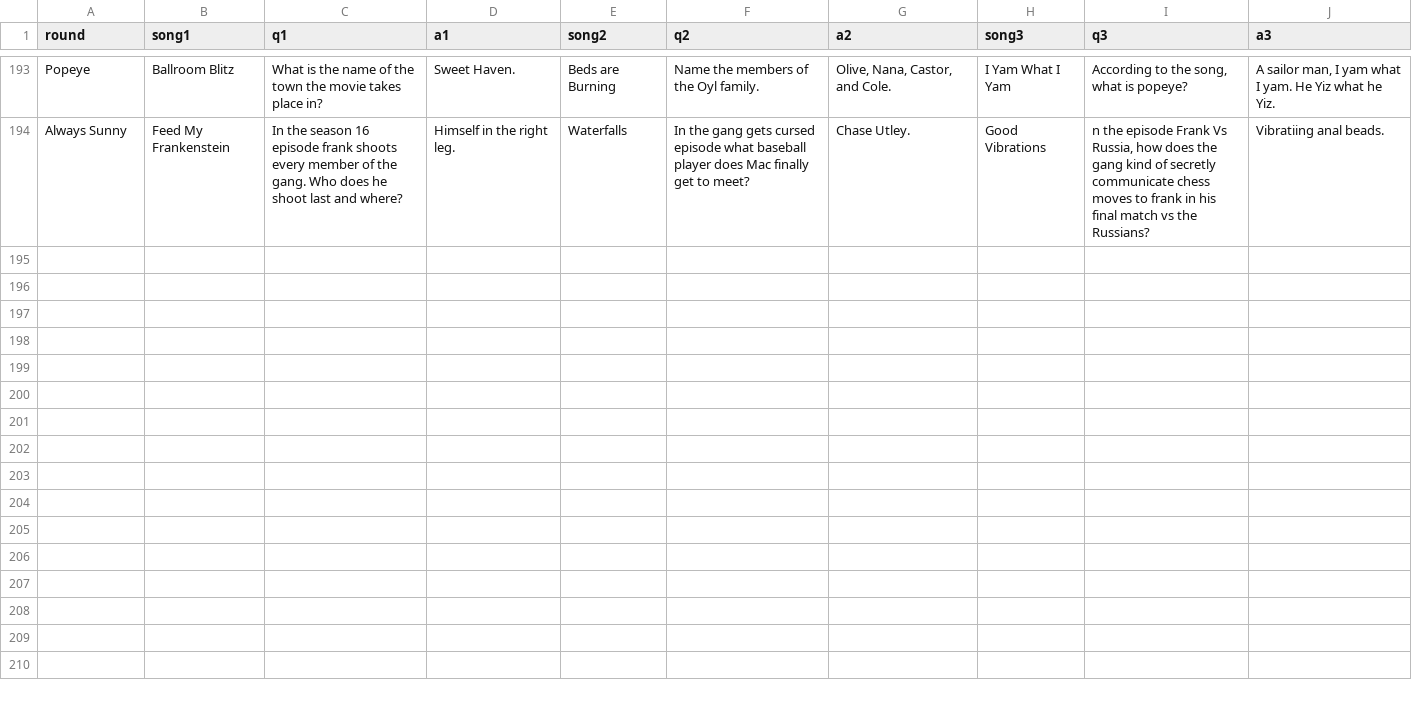
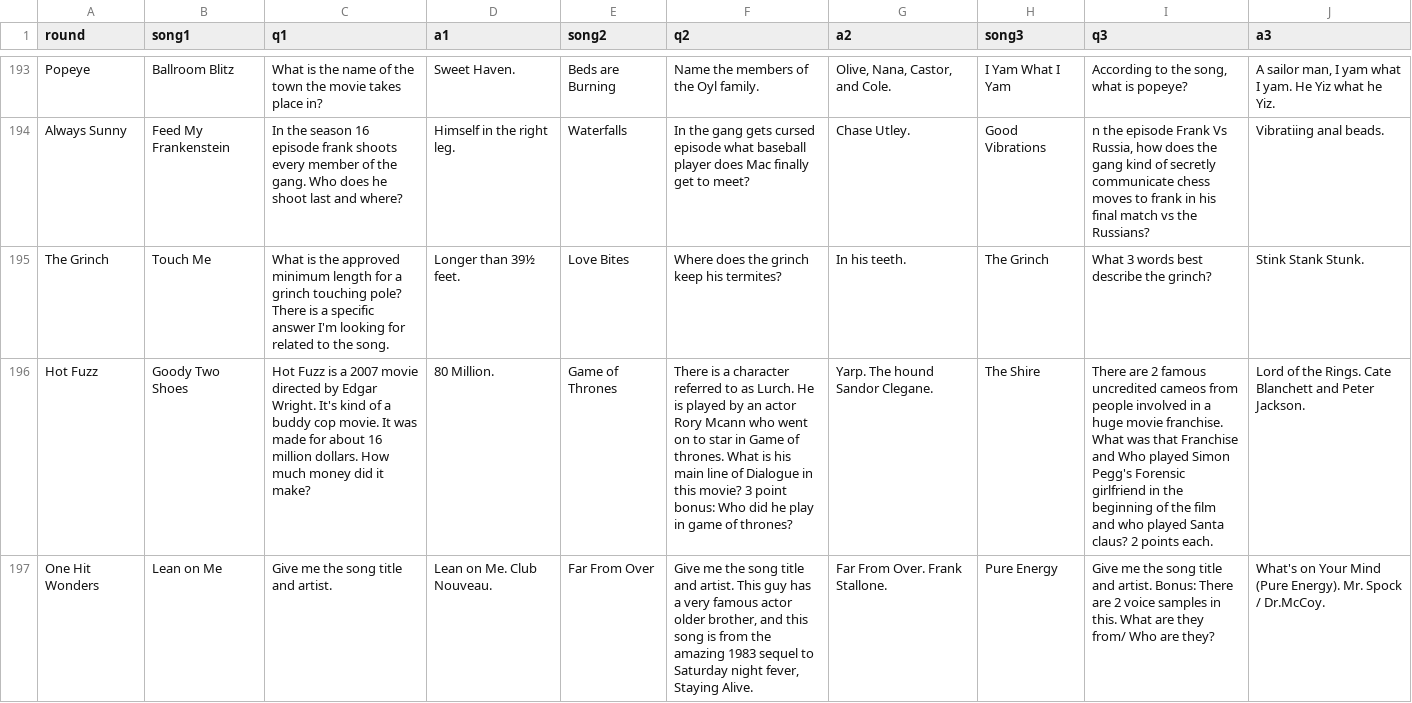
Before and after one commit to BOUCKY/Trivia_FAQtory, a CSV file: server/player_chosen.csv, drawn as a sheet; only a part is shown, gaps mark what is left out; the diff covers the shown part only; the diff names each change by its address in the sheet, - before the commit and + after, or states it on an @@ line.

Commit message:
All 6 'Q' games.

```diff
--- a/server/player_chosen.csv
+++ b/server/player_chosen.csv
+row 195: The Grinch | Touch Me | What is the approved minimum length for a grinch touching pole? There is a specific answer I'm looking for related to the song. | Longer than 39½ feet. | Love Bites | Where does the grinch keep his termites? | In his teeth. | The Grinch | What 3 words best describe the grinch? | Stink Stank Stunk.
+row 196: Hot Fuzz | Goody Two Shoes | Hot Fuzz is a 2007 movie directed by Edgar Wright. It's kind of a buddy cop movie. It was made for about 16 million dollars. How much money did it make? | 80 Million. | Game of Thrones | There is a character referred to as Lurch. He is played by an actor Rory Mcann who went on to star in Game of thrones. What is his main line of Dialogue in this movie? 3 point bonus: Who did he play in game of thrones? | Yarp. The hound Sandor Clegane. | The Shire | There are 2 famous uncredited cameos from people involved in a huge movie franchise. What was that Franchise and Who played Simon Pegg's Forensic girlfriend in the beginning of the film and who played Santa claus? 2 points each. | Lord of the Rings. Cate Blanchett and Peter Jackson.
+row 197: One Hit Wonders | Lean on Me | Give me the song title and artist. | Lean on Me. Club Nouveau. | Far From Over | Give me the song title and artist. This guy has a very famous actor older brother, and this song is from the amazing 1983 sequel to Saturday night fever, Staying Alive. | Far From Over. Frank Stallone. | Pure Energy | Give me the song title and artist. Bonus: There are 2 voice samples in this. What are they from/ Who are they? | What's on Your Mind (Pure Energy). Mr. Spock / Dr.McCoy.
```
Also changed, not shown: 8 added rows elsewhere in this file, server/final_questions.csv, server/hidden.csv, 1 other file.
